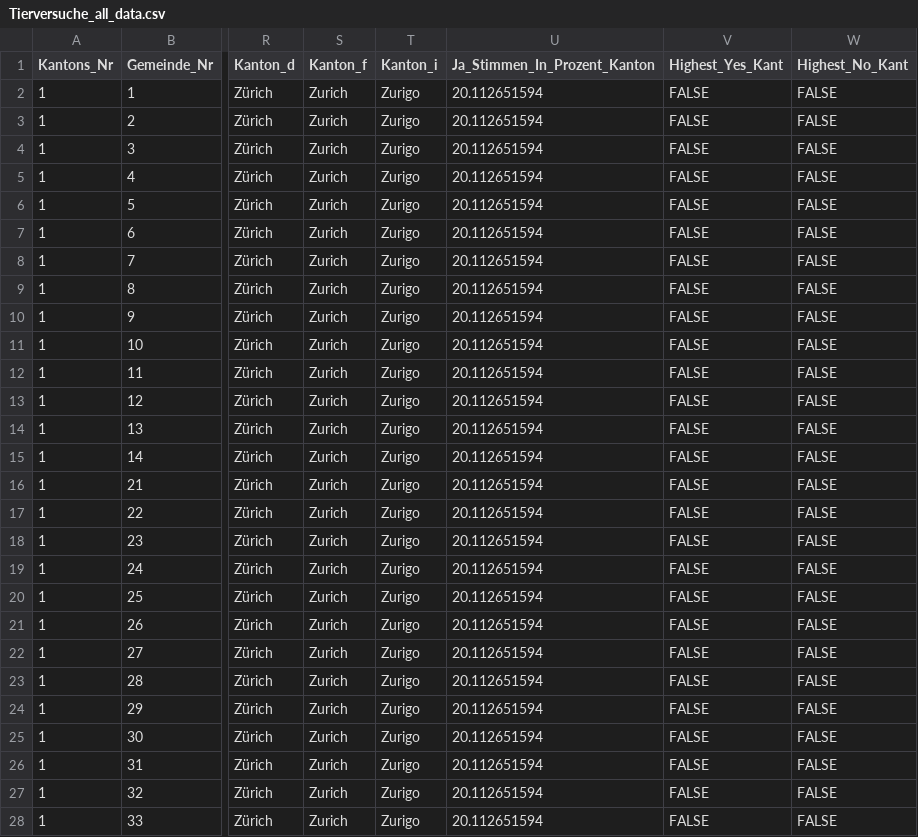
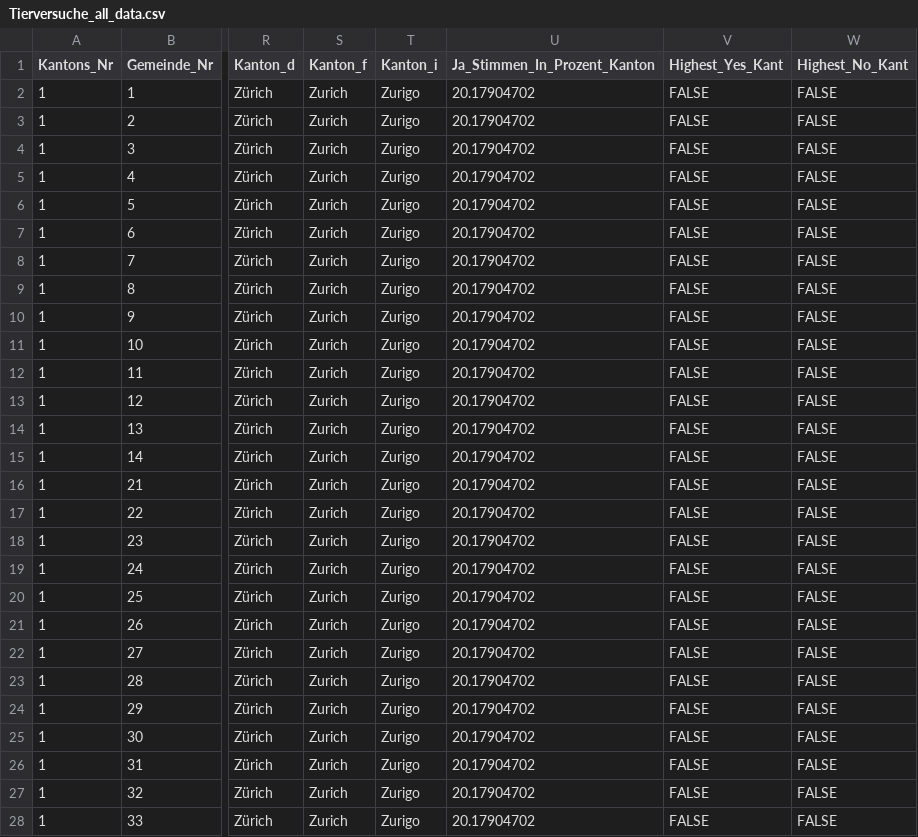
Before and after one commit to awp-finanznachrichten/lena_februar2022, a CSV file: Output/Tierversuche_all_data.csv, drawn as a sheet; only a part is shown, gaps mark what is left out; the diff covers the shown part only; the diff names each change by its address in the sheet, - before the commit and + after, or states it on an @@ line.

```diff
--- a/Output/Tierversuche_all_data.csv
+++ b/Output/Tierversuche_all_data.csv
-U2:U28 (Ja_Stimmen_In_Prozent_Kanton): 20.112651594
+U2:U28 (Ja_Stimmen_In_Prozent_Kanton): 20.17904702
```
Also changed, not shown: 149 edited cells elsewhere in this file, Output/Medien_all_data.csv, Output/Medien_dw_kantone.csv, 7 other files.
